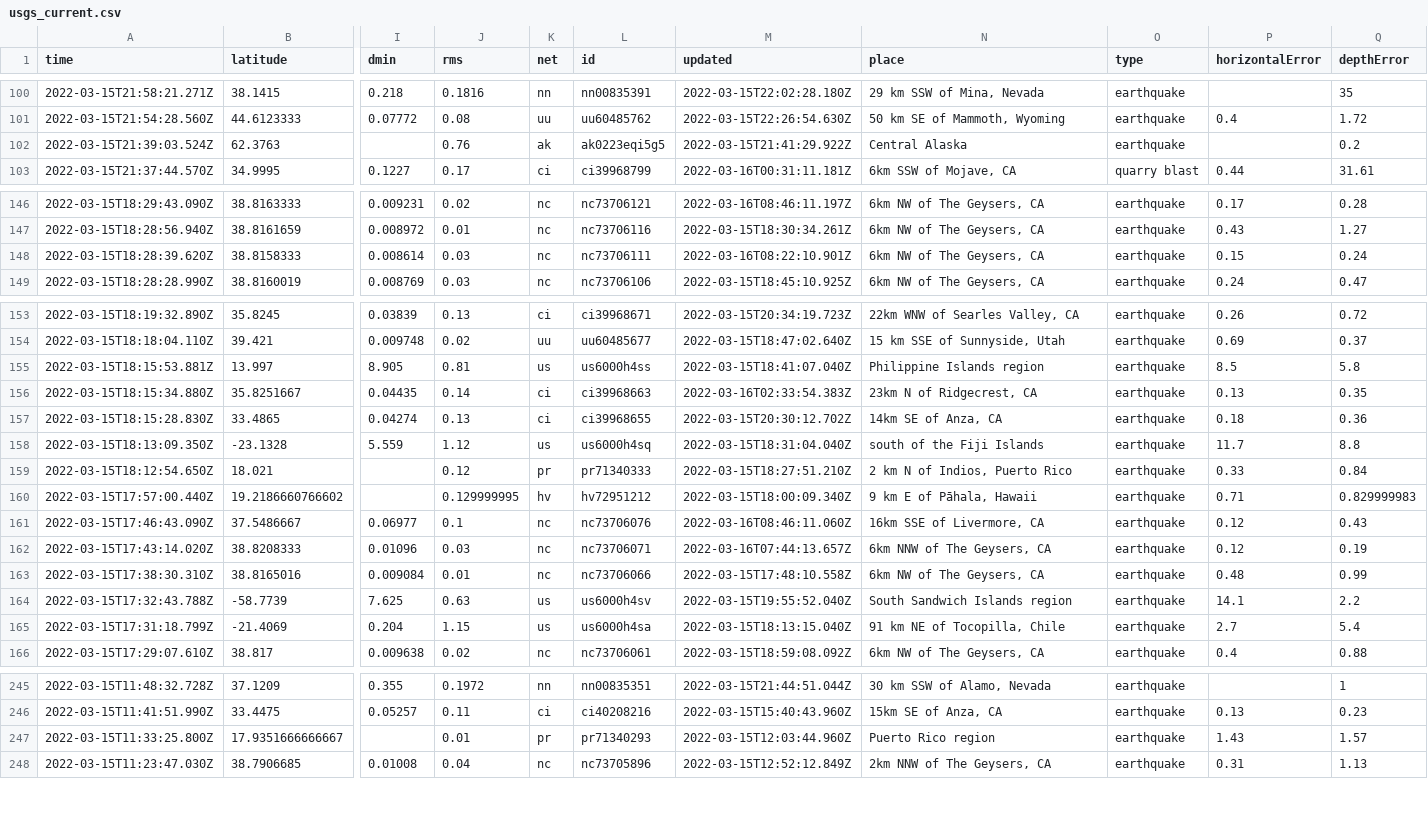
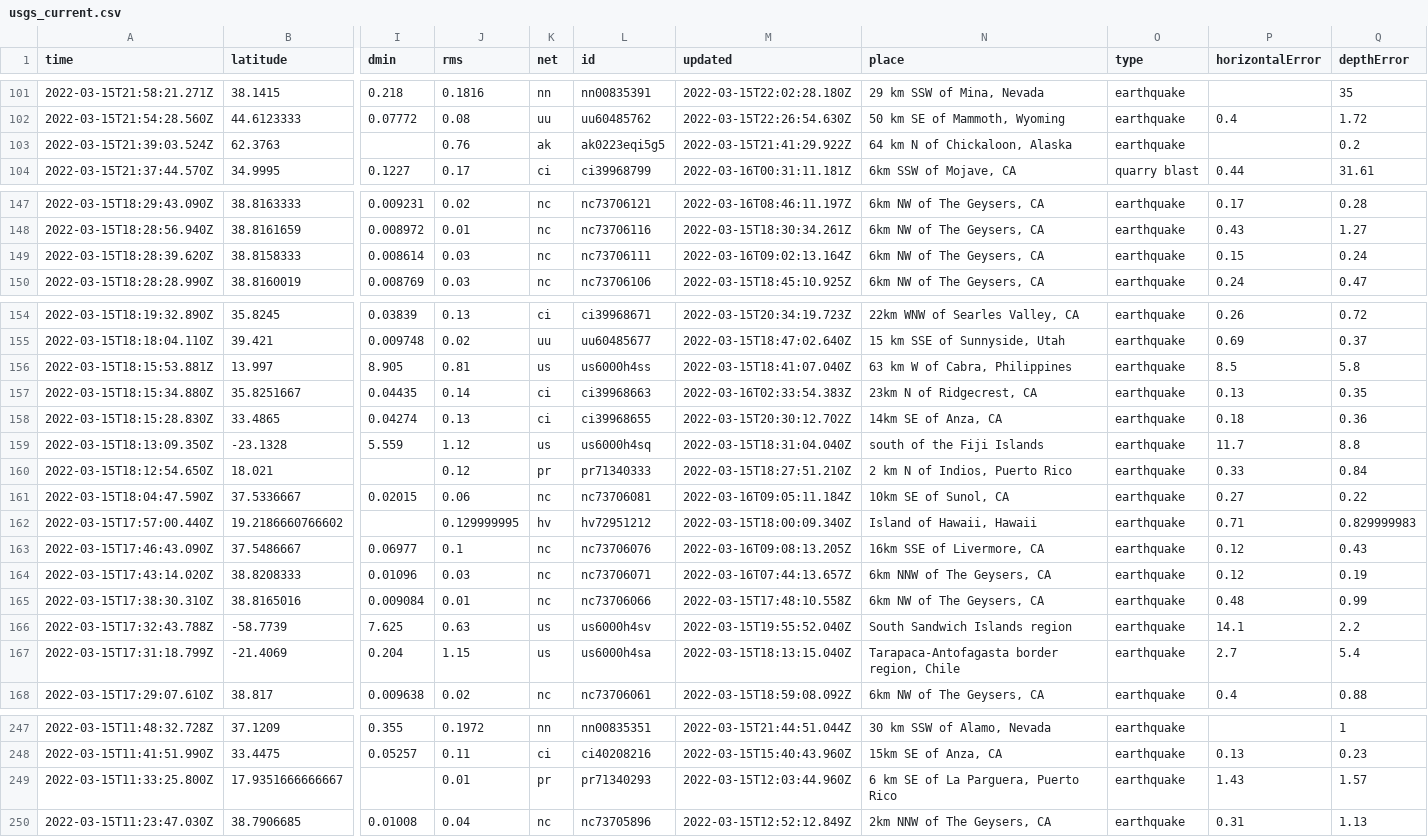
Before and after one commit to DevonMilley/dbk-calendar-actions, a CSV file: usgs_current.csv, drawn as a sheet; only a part is shown, gaps mark what is left out; addresses are those after the commit; rows hold the shown columns only; the diff covers the shown part only; the diff names each change by its address in the sheet, - before the commit and + after, or states it on an @@ line.

```diff
--- a/usgs_current.csv
+++ b/usgs_current.csv
-N103 (place): Central Alaska
+N103 (place): 64 km N of Chickaloon, Alaska
-M149 (updated): 2022-03-16T08:22:10.901Z
+M149 (updated): 2022-03-16T09:02:13.164Z
-N156 (place): Philippine Islands region
+N156 (place): 63 km W of Cabra, Philippines
+row 161: 2022-03-15T18:04:47.590Z | 37.5336667 | 0.02015 | 0.06 | nc | nc73706081 | 2022-03-16T09:05:11.184Z | 10km SE of Sunol, CA | earthquake | 0.27 | 0.22
-N162 (place): 9 km E of Pāhala, Hawaii
+N162 (place): Island of Hawaii, Hawaii
-M163 (updated): 2022-03-16T08:46:11.060Z
+M163 (updated): 2022-03-16T09:08:13.205Z
-N167 (place): 91 km NE of Tocopilla, Chile
+N167 (place): Tarapaca-Antofagasta border region, Chile
-N249 (place): Puerto Rico region
+N249 (place): 6 km SE of La Parguera, Puerto Rico
```
Also changed, not shown: 2 added rows, 5 removed rows and 3 edited cells elsewhere in this file.
